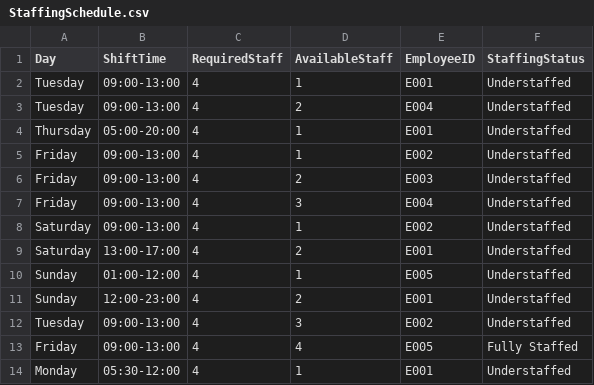
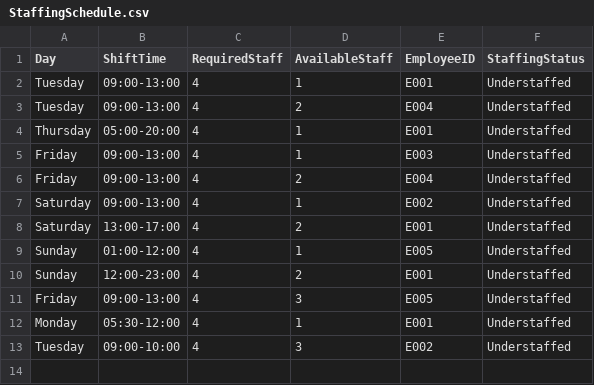
Before and after one commit to Issmale/GasStationModel362, a CSV file: StaffingSchedule.csv, drawn as a sheet.

```diff
--- a/StaffingSchedule.csv
+++ b/StaffingSchedule.csv
@@ -4,5 +4,4 @@ Tuesday,09:00-13:00,4,2,E004,Understaffed
 Thursday,05:00-20:00,4,1,E001,Understaffed
-Friday,09:00-13:00,4,1,E002,Understaffed
-Friday,09:00-13:00,4,2,E003,Understaffed
-Friday,09:00-13:00,4,3,E004,Understaffed
+Friday,09:00-13:00,4,1,E003,Understaffed
+Friday,09:00-13:00,4,2,E004,Understaffed
 Saturday,09:00-13:00,4,1,E002,Understaffed
@@ -11,4 +10,4 @@ Sunday,01:00-12:00,4,1,E005,Understaffed
 Sunday,12:00-23:00,4,2,E001,Understaffed
-Tuesday,09:00-13:00,4,3,E002,Understaffed
-Friday,09:00-13:00,4,4,E005,Fully Staffed
+Friday,09:00-13:00,4,3,E005,Understaffed
 Monday,05:30-12:00,4,1,E001,Understaffed
+Tuesday,09:00-10:00,4,3,E002,Understaffed
```
Also changed, not shown: EmployeeSchedule.csv, 8 other files.
